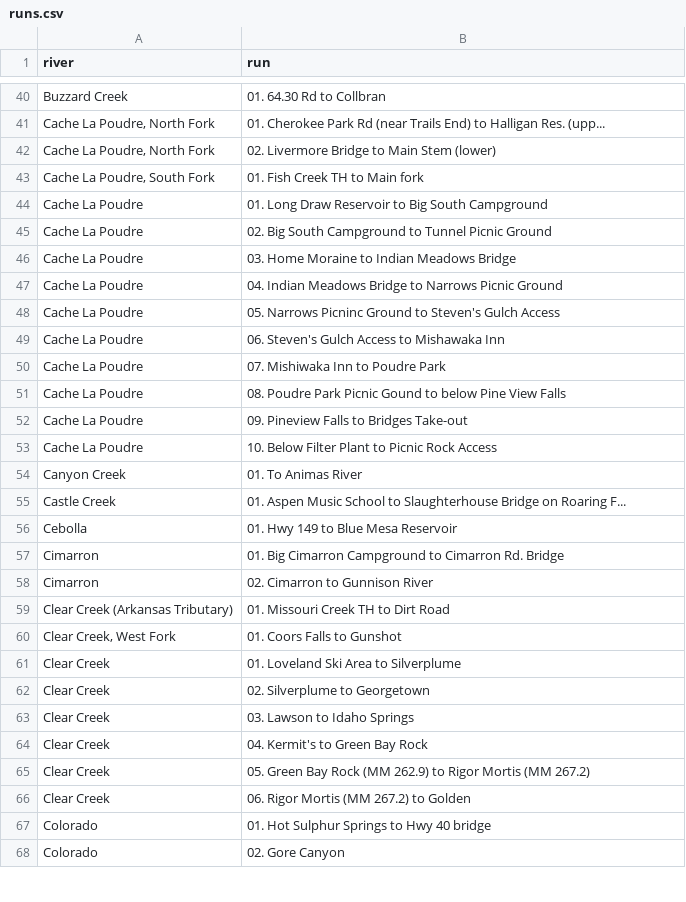
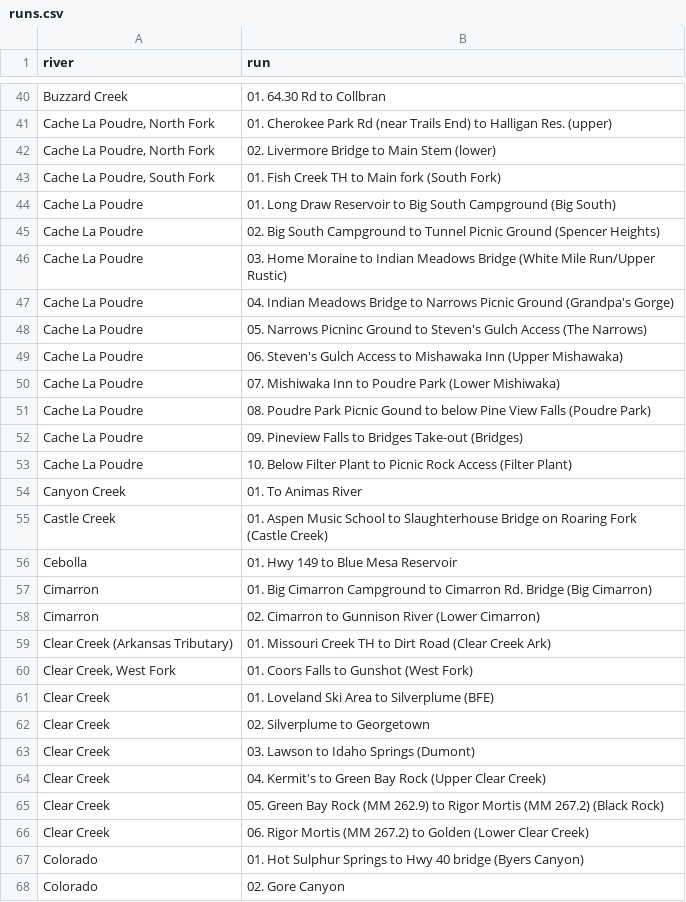
Before and after one commit to bwinterling/floatilla, a CSV file: db/runs.csv, drawn as a sheet; only a part is shown, gaps mark what is left out; the diff covers the shown part only; the diff names each change by its address in the sheet, - before the commit and + after, or states it on an @@ line.

```diff
--- a/db/runs.csv
+++ b/db/runs.csv
-B41 (run): …Halligan Res. (upp...
+B41 (run): …Halligan Res. (upper)
-B43 (run): 01. Fish Creek TH to Main fork
+B43 (run): 01. Fish Creek TH to Main fork (South Fork)
-B44 (run): …South Campground
+B44 (run): …South Campground (Big South)
-B45 (run): …Picnic Ground
+B45 (run): …Picnic Ground (Spencer Heights)
-B46 (run): …Meadows Bridge
+B46 (run): …Meadows Bridge (White Mile Run/Upper Rustic)
-B47 (run): …Picnic Ground
+B47 (run): …Picnic Ground (Grandpa's Gorge)
-B48 (run): …Gulch Access
+B48 (run): …Gulch Access (The Narrows)
-B49 (run): …Mishawaka Inn
+B49 (run): …Mishawaka Inn (Upper Mishawaka)
-B50 (run): 07. Mishiwaka Inn to Poudre Park
+B50 (run): 07. Mishiwaka Inn to Poudre Park (Lower Mishiwaka)
-B51 (run): …View Falls
+B51 (run): …View Falls (Poudre Park)
-B52 (run): 09. Pineview Falls to Bridges Take-out
+B52 (run): 09. Pineview Falls to Bridges Take-out (Bridges)
-B53 (run): …Rock Access
+B53 (run): …Rock Access (Filter Plant)
-B55 (run): …on Roaring F...
+B55 (run): …on Roaring Fork (Castle Creek)
-B57 (run): …Rd. Bridge
+B57 (run): …Rd. Bridge (Big Cimarron)
-B58 (run): 02. Cimarron to Gunnison River
+B58 (run): 02. Cimarron to Gunnison River (Lower Cimarron)
-B59 (run): 01. Missouri Creek TH to Dirt Road
+B59 (run): 01. Missouri Creek TH to Dirt Road (Clear Creek Ark)
-B60 (run): 01. Coors Falls to Gunshot
+B60 (run): 01. Coors Falls to Gunshot (West Fork)
-B61 (run): 01. Loveland Ski Area to Silverplume
+B61 (run): 01. Loveland Ski Area to Silverplume (BFE)
-B63 (run): 03. Lawson to Idaho Springs
+B63 (run): 03. Lawson to Idaho Springs (Dumont)
-B64 (run): 04. Kermit's to Green Bay Rock
+B64 (run): 04. Kermit's to Green Bay Rock (Upper Clear Creek)
-B65 (run): …(MM 267.2)
+B65 (run): …(MM 267.2) (Black Rock)
-B66 (run): …to Golden
+B66 (run): …to Golden (Lower Clear Creek)
-B67 (run): …40 bridge
+B67 (run): …40 bridge (Byers Canyon)
```
Also changed, not shown: 104 edited cells elsewhere in this file, 1 other file.
